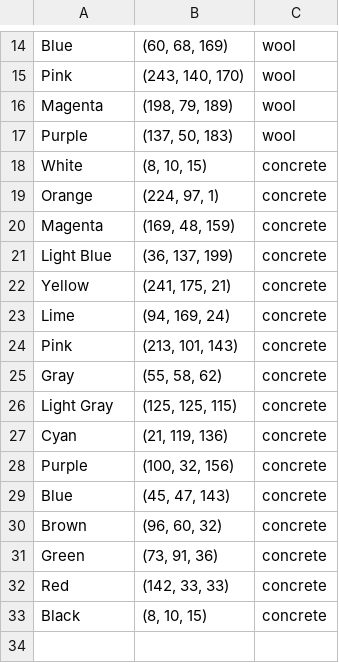
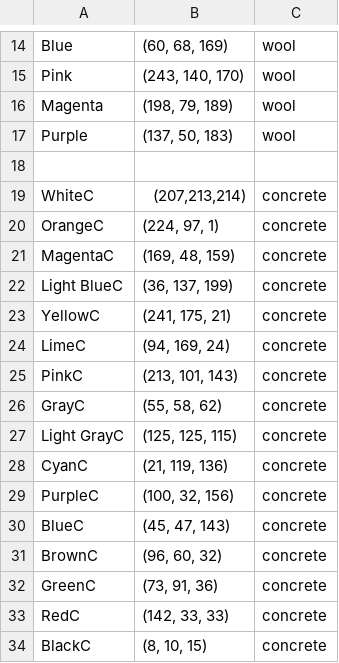
Before and after one commit to NPS-Projects/PixelImageProcessing, a CSV file: color_data.csv, drawn as a sheet; only a part is shown, gaps mark what is left out.

```diff
--- a/color_data.csv
+++ b/color_data.csv
@@ -17,17 +17,18 @@ Magenta,"(198, 79, 189)",wool
 Purple,"(137, 50, 183)",wool
-White,"(8, 10, 15)",concrete
-Orange,"(224, 97, 1)",concrete
-Magenta,"(169, 48, 159)",concrete
-Light Blue,"(36, 137, 199)",concrete
-Yellow,"(241, 175, 21)",concrete
-Lime,"(94, 169, 24)",concrete
-Pink,"(213, 101, 143)",concrete
-Gray,"(55, 58, 62)",concrete
-Light Gray,"(125, 125, 115)",concrete
-Cyan,"(21, 119, 136)",concrete
-Purple,"(100, 32, 156)",concrete
-Blue,"(45, 47, 143)",concrete
-Brown,"(96, 60, 32)",concrete
-Green,"(73, 91, 36)",concrete
-Red,"(142, 33, 33)",concrete
-Black,"(8, 10, 15)",concrete
+
+WhiteC,"(207,213,214)",concrete
+OrangeC,"(224, 97, 1)",concrete
+MagentaC,"(169, 48, 159)",concrete
+Light BlueC,"(36, 137, 199)",concrete
+YellowC,"(241, 175, 21)",concrete
+LimeC,"(94, 169, 24)",concrete
+PinkC,"(213, 101, 143)",concrete
+GrayC,"(55, 58, 62)",concrete
+Light GrayC,"(125, 125, 115)",concrete
+CyanC,"(21, 119, 136)",concrete
+PurpleC,"(100, 32, 156)",concrete
+BlueC,"(45, 47, 143)",concrete
+BrownC,"(96, 60, 32)",concrete
+GreenC,"(73, 91, 36)",concrete
+RedC,"(142, 33, 33)",concrete
+BlackC,"(8, 10, 15)",concrete
```
Also changed, not shown: 2 other files.
